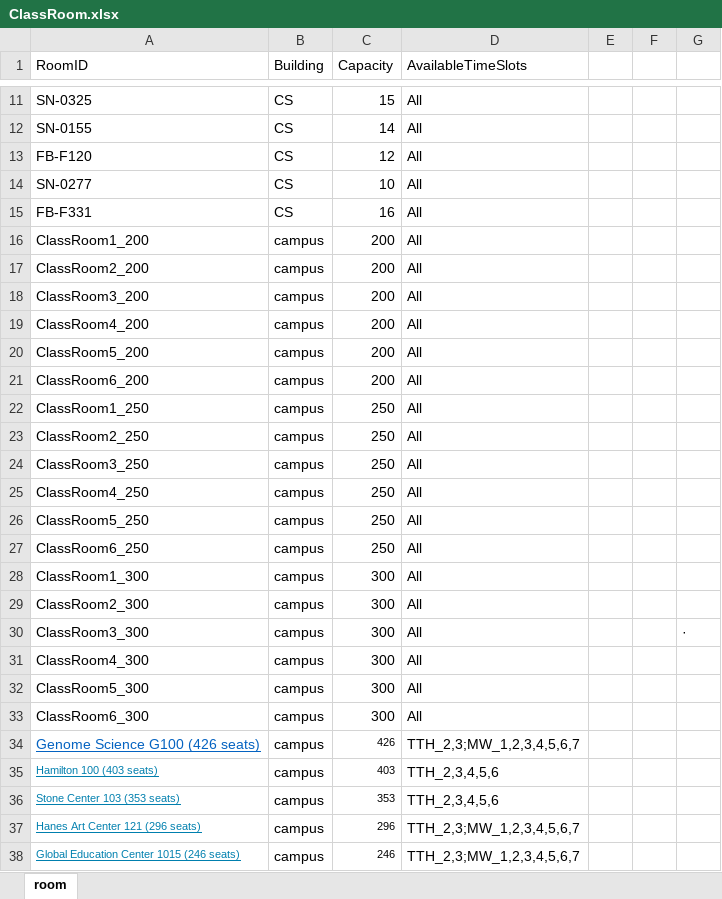
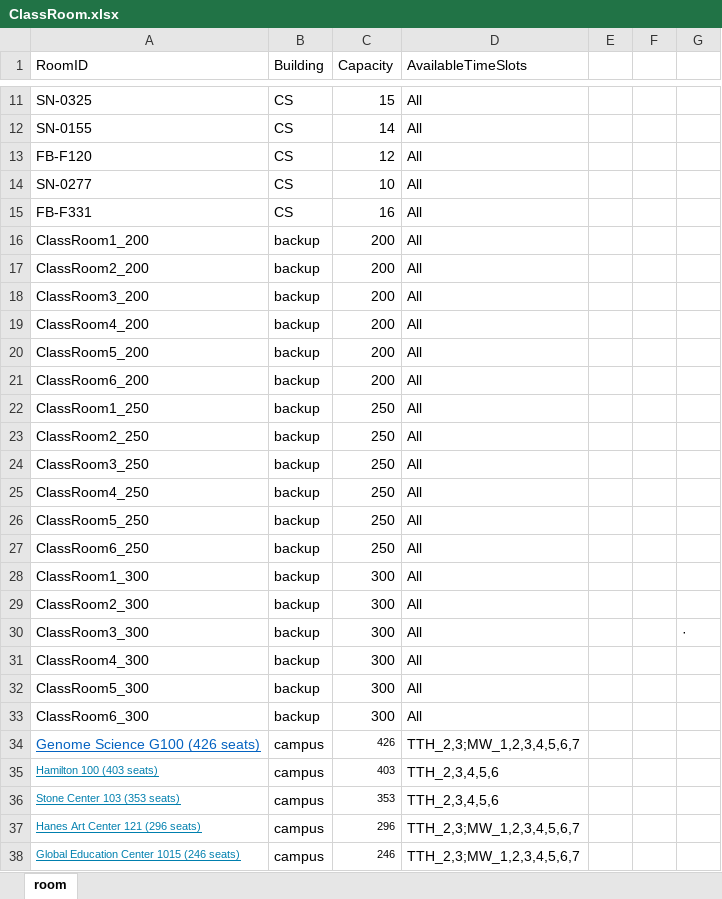
Before and after one commit to hashunc/UNC-CS-Course-Scheduling-mk2, an Excel workbook: data/Input/ClassRoom.xlsx, sheet room, drawn as a sheet; only a part is shown, gaps mark what is left out; values as stored, in another font and other column widths than the file's, no borders; the diff names each change by its address in the sheet, - before the commit and + after, or states it on an @@ line.

Commit message:
Fix priority room by CS, campus, backup

```diff
--- a/data/Input/ClassRoom.xlsx (sheet room)
+++ b/data/Input/ClassRoom.xlsx (sheet room)
-B16:B33 (Building): campus
+B16:B33 (Building): backup
```
Also changed, not shown: 6 other files.
